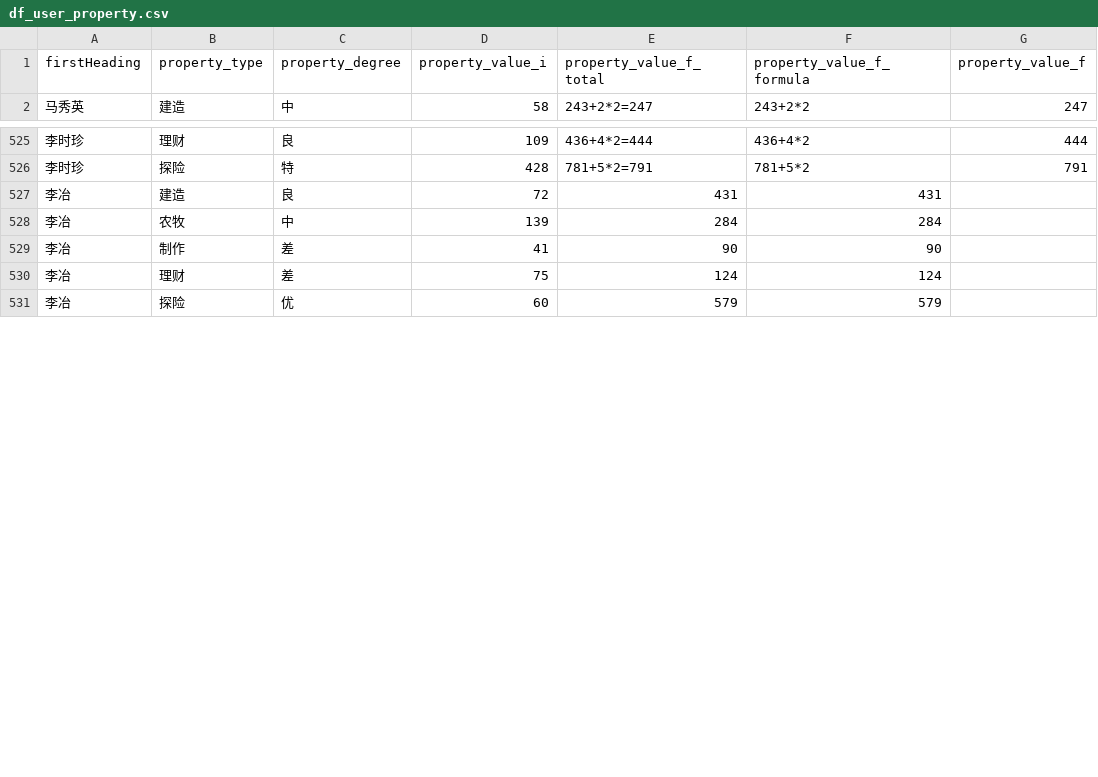
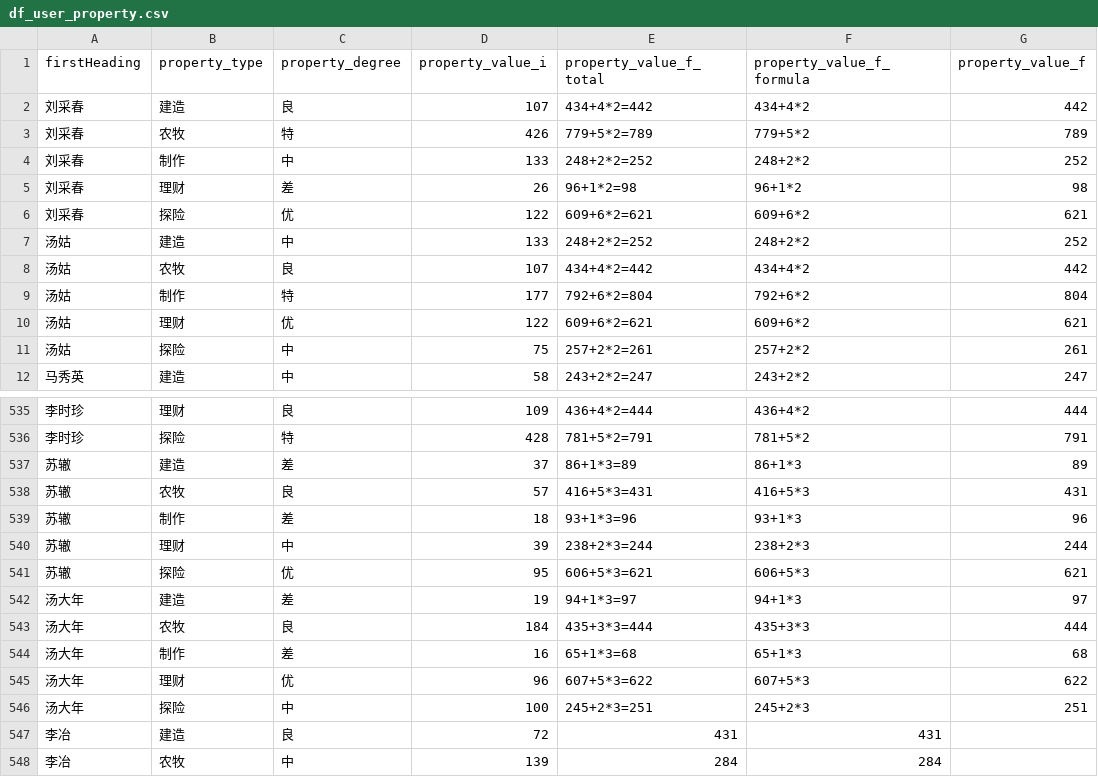
Before and after one commit to zhouqianru91/jiangnanbaijingtu_zqr, a CSV file: df_user_property.csv, drawn as a sheet; only a part is shown, gaps mark what is left out; the shorter side is filled out with more unchanged rows; the diff covers the shown part only.

```diff
--- a/df_user_property.csv
+++ b/df_user_property.csv
@@ -1,2 +1,12 @@
 "firstHeading","property_type","property_degree","property_value_i","property_value_f_total","property_value_f_formula","property_value_f"
+"刘采春","建造","良","107","434+4*2=442","434+4*2","442"
+"刘采春","农牧","特","426","779+5*2=789","779+5*2","789"
+"刘采春","制作","中","133","248+2*2=252","248+2*2","252"
+"刘采春","理财","差","26","96+1*2=98","96+1*2","98"
+"刘采春","探险","优","122","609+6*2=621","609+6*2","621"
+"汤姑","建造","中","133","248+2*2=252","248+2*2","252"
+"汤姑","农牧","良","107","434+4*2=442","434+4*2","442"
+"汤姑","制作","特","177","792+6*2=804","792+6*2","804"
+"汤姑","理财","优","122","609+6*2=621","609+6*2","621"
+"汤姑","探险","中","75","257+2*2=261","257+2*2","261"
 "马秀英","建造","中","58","243+2*2=247","243+2*2","247"
@@ -526,2 +536,12 @@
 "李时珍","探险","特","428","781+5*2=791","781+5*2","791"
+"苏辙","建造","差","37","86+1*3=89","86+1*3","89"
+"苏辙","农牧","良","57","416+5*3=431","416+5*3","431"
+"苏辙","制作","差","18","93+1*3=96","93+1*3","96"
+"苏辙","理财","中","39","238+2*3=244","238+2*3","244"
+"苏辙","探险","优","95","606+5*3=621","606+5*3","621"
+"汤大年","建造","差","19","94+1*3=97","94+1*3","97"
+"汤大年","农牧","良","184","435+3*3=444","435+3*3","444"
+"汤大年","制作","差","16","65+1*3=68","65+1*3","68"
+"汤大年","理财","优","96","607+5*3=622","607+5*3","622"
+"汤大年","探险","中","100","245+2*3=251","245+2*3","251"
 "李冶","建造","良","72","431","431",""
```
Also changed, not shown: 2 added rows, 2 removed rows and 12 edited cells elsewhere in this file, df_user_network.csv, df_zhenbao_info.csv, 4 other files.
